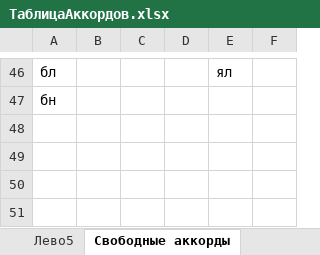
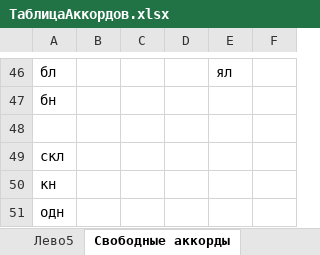
Before and after one commit to utyv/kolobok, an Excel workbook: ТаблицаАккордов.xlsx, sheet Свободные аккорды, drawn as a sheet; only a part is shown, gaps mark what is left out; values as stored, in another font and other column widths than the file's, no borders; the diff names each change by its address in the sheet, - before the commit and + after, or states it on an @@ line.

Commit message:
Update ТаблицаАккордов.xlsx

```diff
--- a/ТаблицаАккордов.xlsx (sheet Свободные аккорды)
+++ b/ТаблицаАккордов.xlsx (sheet Свободные аккорды)
+row 48: (empty)
+row 49: скл
+row 50: кн
+row 51: одн
```
